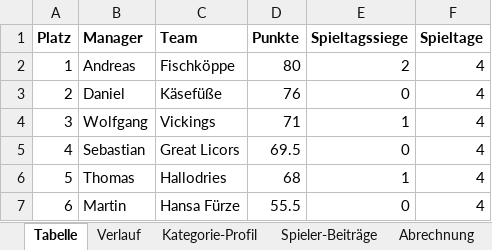
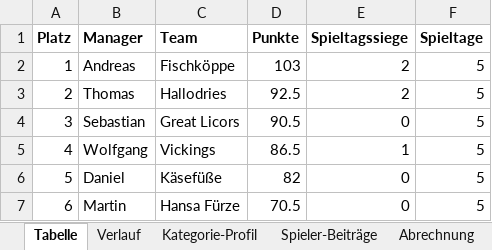
Before and after one commit to sebastianscheidel80-FOM/kicker-managerspiel, an Excel workbook: daten/saison.xlsx, sheet Tabelle, drawn as a sheet; values as stored, in another font and other column widths than the file's, no borders; the diff names each change by its address in the sheet, - before the commit and + after, or states it on an @@ line.

Commit message:
6. Spieltag: Auswertung, Website; Tippfehler-Toleranz fuer Namen mit Vornamen

```diff
--- a/daten/saison.xlsx (sheet Tabelle)
+++ b/daten/saison.xlsx (sheet Tabelle)
-D2 (Punkte): 80
+D2 (Punkte): 103
-F2:F7 (Spieltage): 4
+F2:F7 (Spieltage): 5
-B3 (Manager): Daniel
+B3 (Manager): Thomas
-C3 (Team): Käsefüße
+C3 (Team): Hallodries
-D3 (Punkte): 76
+D3 (Punkte): 92.5
-E3 (Spieltagssiege): 0
+E3 (Spieltagssiege): 2
-B4 (Manager): Wolfgang
+B4 (Manager): Sebastian
-C4 (Team): Vickings
+C4 (Team): Great Licors
-D4 (Punkte): 71
+D4 (Punkte): 90.5
-E4 (Spieltagssiege): 1
+E4 (Spieltagssiege): 0
-B5 (Manager): Sebastian
+B5 (Manager): Wolfgang
-C5 (Team): Great Licors
+C5 (Team): Vickings
-D5 (Punkte): 69.5
+D5 (Punkte): 86.5
-E5 (Spieltagssiege): 0
+E5 (Spieltagssiege): 1
-B6 (Manager): Thomas
+B6 (Manager): Daniel
-C6 (Team): Hallodries
+C6 (Team): Käsefüße
-D6 (Punkte): 68
+D6 (Punkte): 82
-E6 (Spieltagssiege): 1
+E6 (Spieltagssiege): 0
-D7 (Punkte): 55.5
+D7 (Punkte): 70.5
```
Also changed, not shown: sheet Spieler-Beiträge, sheet Verlauf, sheet Kategorie-Profil, sheet Abrechnung, 24 other files.
